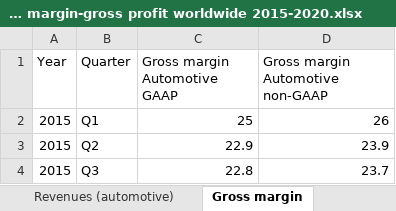
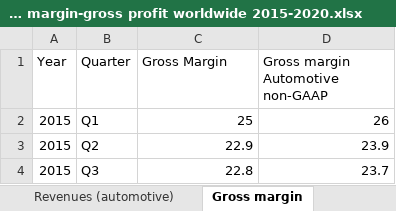
Before and after one commit to jaskesingh/BUSIN, an Excel workbook: Dashboard/Data/Revenue-gross margin-gross profit worldwide 2015-2020.xlsx, sheet Gross margin, drawn as a sheet; only a part is shown; values as stored, in another font and other column widths than the file's, no borders; the diff names each change by its address in the sheet, - before the commit and + after, or states it on an @@ line.

```diff
--- a/Dashboard/Data/Revenue-gross margin-gross profit worldwide 2015-2020.xlsx (sheet Gross margin)
+++ b/Dashboard/Data/Revenue-gross margin-gross profit worldwide 2015-2020.xlsx (sheet Gross margin)
-C1: Gross margin Automotive GAAP
+C1: Gross Margin
```
Also changed, not shown: sheet Gross profit, sheet Revenues (automotive), Dashboard_Lien/data/Revenue-gross margin-gross profit worldwide 2015-2020.xlsx, 4 other files.
